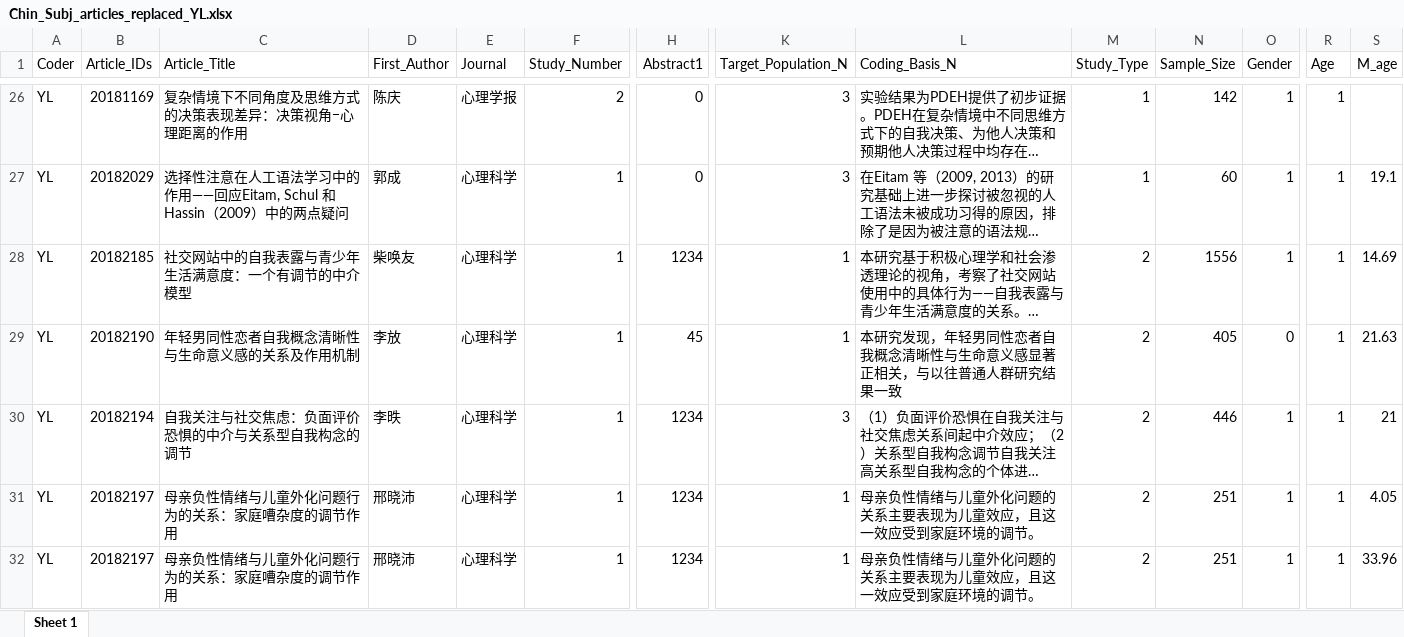
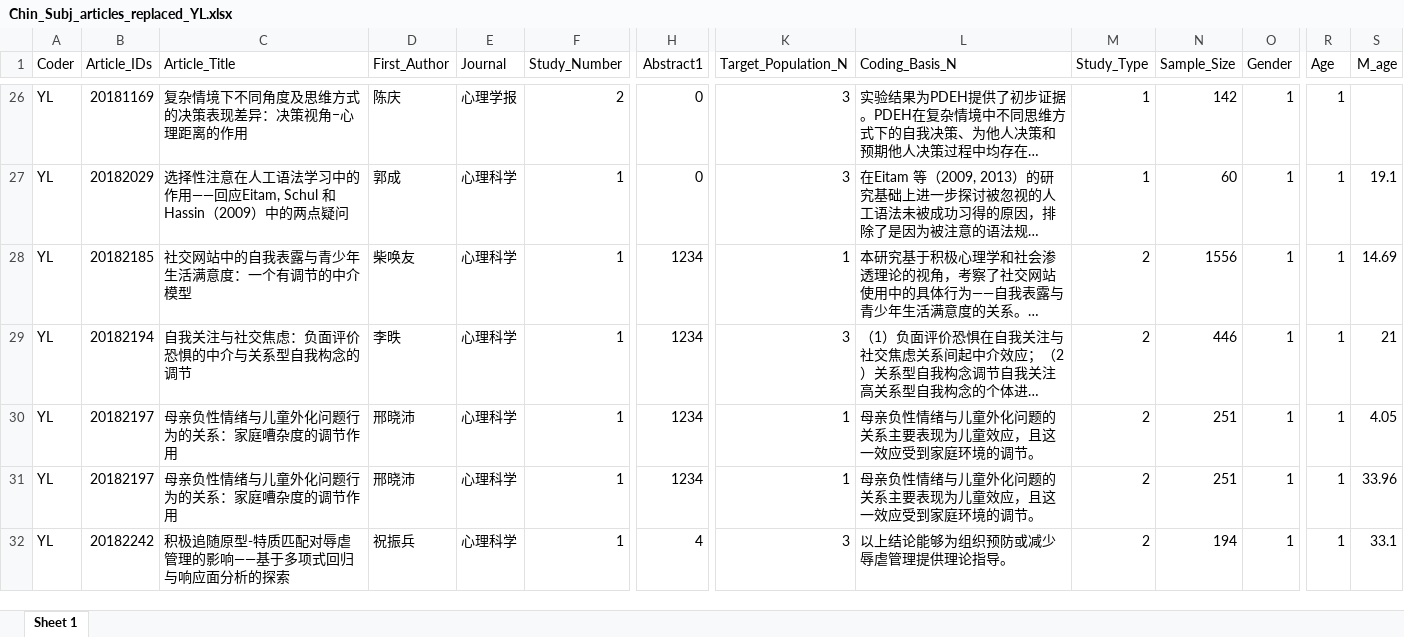
Before and after one commit to yuelei911/chin-subj, an Excel workbook: 2_Data_Extraction/2_1_CHN_Journal_Code/2_1_5_Extract_Data/2_5_5_3_Article_Replaced/Chin_Subj_articles_replaced_YL.xlsx, sheet Sheet 1, drawn as a sheet; only a part is shown, gaps mark what is left out; the shorter side is filled out with more unchanged rows; long unchanged cells end in …; values as stored, in another font and other column widths than the file's, no borders; rows hold the shown columns only; the diff names each change by its address in the sheet, - before the commit and + after, or states it on an @@ line.

```diff
--- a/2_Data_Extraction/2_1_CHN_Journal_Code/2_1_5_Extract_Data/2_5_5_3_Article_Replaced/Chin_Subj_articles_replaced_YL.xlsx (sheet Sheet 1)
+++ b/2_Data_Extraction/2_1_CHN_Journal_Code/2_1_5_Extract_Data/2_5_5_3_Article_Replaced/Chin_Subj_articles_replaced_YL.xlsx (sheet Sheet 1)
-row 29: YL | 20182190 | 年轻男同性恋者自我概念清晰性与生命意义感的关系及作用机制 | 李放 | 心理科学 | 1 | 45 | 1 | 本研究发现，年轻男同性恋者自我概念清晰性与生命意义感显著正相关，与以往普通人群研究结果一致 | 2 | 405 | 0 | 1 | 21.63
```
Also changed, not shown: 2_Data_Extraction/2_1_CHN_Journal_Code/2_1_5_Extract_Data/2_5_5_3_Article_Replaced/Chin_Subj_article_replaced.xlsx, 2_Data_Extraction/2_1_CHN_Journal_Code/2_1_5_Extract_Data/2_5_5_3_Article_Replaced/Chin_Subj_articles_replaced_CE.xlsx, 44 other files.
